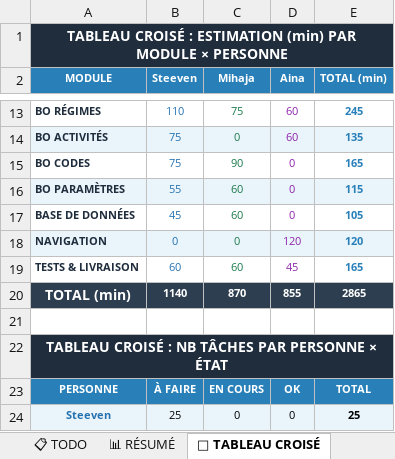
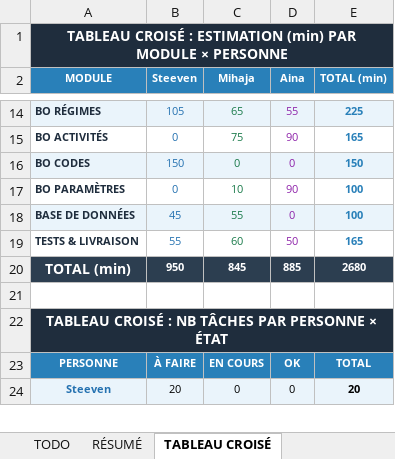
Before and after one commit to 5teeve/BodyMetric, an Excel workbook: todo.xlsx, sheet TABLEAU CROISÉ, drawn as a sheet; only a part is shown, gaps mark what is left out; values as stored, in another font and other column widths than the file's, no borders; charts and pictures not drawn; removed rows and columns are numbered as before the commit, all else as after; the diff covers the shown part only; the diff names each change by its address in the sheet, - before the commit and + after, or states it on an @@ line.

Commit message:
[fix] correction todo list

```diff
--- a/todo.xlsx (sheet TABLEAU CROISÉ)
+++ b/todo.xlsx (sheet TABLEAU CROISÉ)
-sheet tab: 📋 TODO
+sheet tab: TODO
-sheet tab: 📊 RÉSUMÉ
+sheet tab: RÉSUMÉ
-sheet tab: 🔀 TABLEAU CROISÉ
+sheet tab: TABLEAU CROISÉ
-A14:E14 fill: none
+A14:E14 fill: #EAF4FB
-B14 (Steeven): 110
+B14 (Steeven): 105
-C14 (Mihaja): 75
+C14 (Mihaja): 65
-D14 (Aina): 60
+D14 (Aina): 55
-E14 (TOTAL (min)): 245
+E14 (TOTAL (min)): 225
-A15:E15 fill: #EAF4FB
+A15:E15 fill: none
-B15 (Steeven): 75
+B15 (Steeven): 0
-C15 (Mihaja): 0
+C15 (Mihaja): 75
-D15 (Aina): 60
+D15 (Aina): 90
-E15 (TOTAL (min)): 135
+E15 (TOTAL (min)): 165
-A16:E16 fill: none
+A16:E16 fill: #EAF4FB
-B16 (Steeven): 75
+B16 (Steeven): 150
-C16 (Mihaja): 90
+C16 (Mihaja): 0
-E16 (TOTAL (min)): 165
+E16 (TOTAL (min)): 150
-A17:E17 fill: #EAF4FB
+A17:E17 fill: none
-B17 (Steeven): 55
+B17 (Steeven): 0
-C17 (Mihaja): 60
+C17 (Mihaja): 10
-D17 (Aina): 0
+D17 (Aina): 90
-E17 (TOTAL (min)): 115
+E17 (TOTAL (min)): 100
-A18:E18 fill: none
+A18:E18 fill: #EAF4FB
-C18 (Mihaja): 60
+C18 (Mihaja): 55
-E18 (TOTAL (min)): 105
+E18 (TOTAL (min)): 100
-row 18: NAVIGATION | 0 | 0 | 120 | 120
-B19 (Steeven): 60
+B19 (Steeven): 55
-D19 (Aina): 45
+D19 (Aina): 50
-B20 (Steeven): 1140
+B20 (Steeven): 950
-C20 (Mihaja): 870
+C20 (Mihaja): 845
-D20 (Aina): 855
+D20 (Aina): 885
-E20 (TOTAL (min)): 2865
+E20 (TOTAL (min)): 2680
-B24 (Steeven): 25
+B24 (Steeven): 20
-E24 (TOTAL (min)): 25
+E24 (TOTAL (min)): 20
```
Also changed, not shown: 1 added row, 34 edited cells and cell formats elsewhere in this sheet, sheet TODO, sheet RÉSUMÉ, formulas that keep their value, 1 other file.
